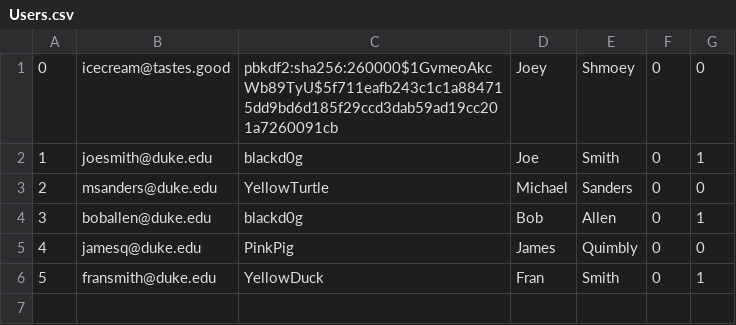
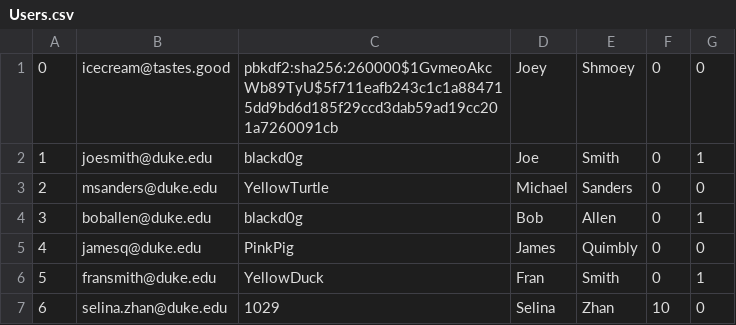
Before and after one commit to YufeiZhan/MarvelsAmazon, a CSV file: db/data/Users.csv, drawn as a sheet.

Commit message:
Modify data csv files for cart demonstration

```diff
--- a/db/data/Users.csv
+++ b/db/data/Users.csv
@@ -6 +6,2 @@
 5,fransmith@duke.edu,YellowDuck,Fran,Smith,0,1
+6,selina.zhan@duke.edu,1029,Selina,Zhan,10,0
```
Also changed, not shown: 1 other file.
